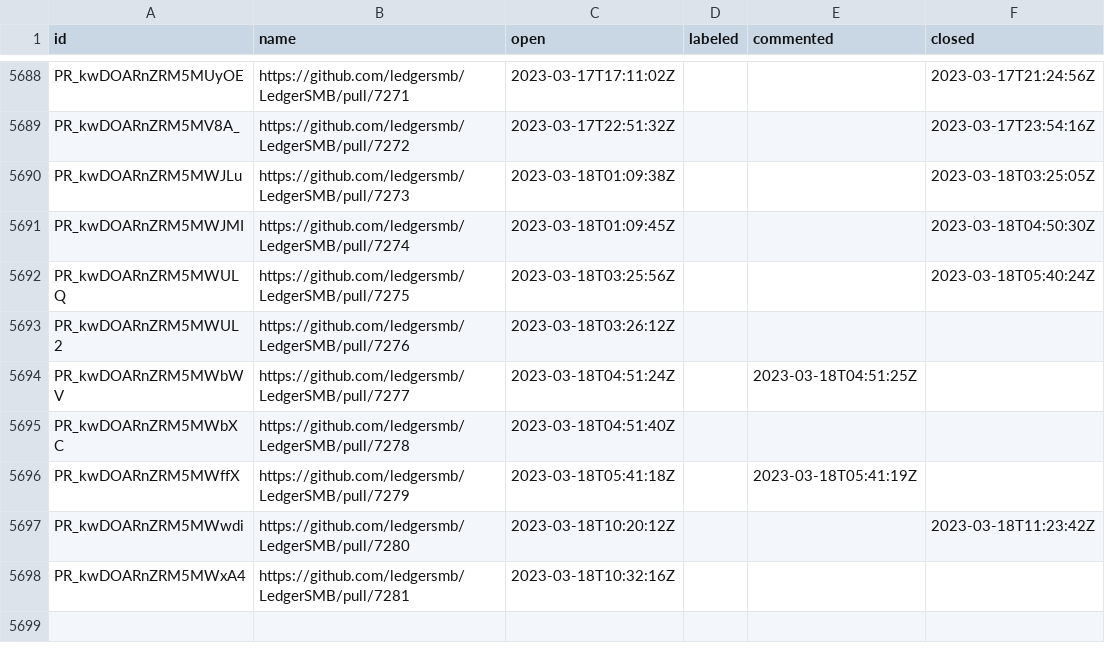
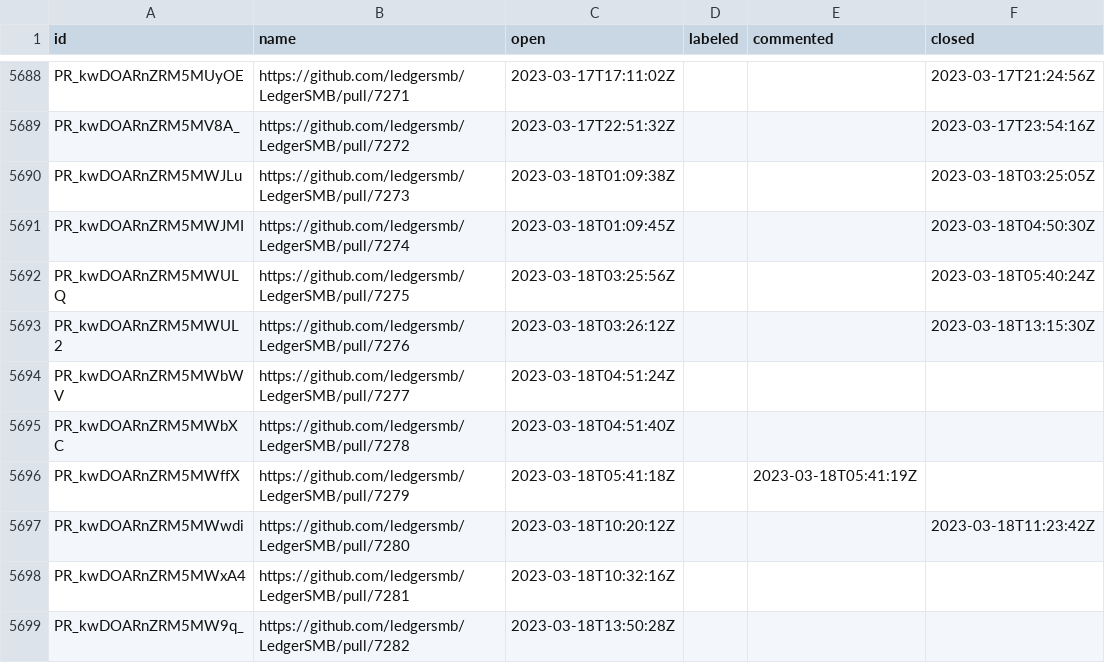
Before and after one commit to ledgersmb/ledgersmb-oselvar, a CSV file: data/ledgersmb/LedgerSMB/pullRequests.csv, drawn as a sheet; only a part is shown, gaps mark what is left out.

```diff
--- a/data/ledgersmb/LedgerSMB/pullRequests.csv
+++ b/data/ledgersmb/LedgerSMB/pullRequests.csv
@@ -5692,4 +5692,4 @@ PR_kwDOARnZRM5MWJMI,https://github.com/ledgersmb/LedgerSMB/pull/7274,2023-03-18T
 PR_kwDOARnZRM5MWULQ,https://github.com/ledgersmb/LedgerSMB/pull/7275,2023-03-18T03:25:56Z,,,2023-03-18T05:40:24Z
-PR_kwDOARnZRM5MWUL2,https://github.com/ledgersmb/LedgerSMB/pull/7276,2023-03-18T03:26:12Z,,,
-PR_kwDOARnZRM5MWbWV,https://github.com/ledgersmb/LedgerSMB/pull/7277,2023-03-18T04:51:24Z,,2023-03-18T04:51:25Z,
+PR_kwDOARnZRM5MWUL2,https://github.com/ledgersmb/LedgerSMB/pull/7276,2023-03-18T03:26:12Z,,,2023-03-18T13:15:30Z
+PR_kwDOARnZRM5MWbWV,https://github.com/ledgersmb/LedgerSMB/pull/7277,2023-03-18T04:51:24Z,,,
 PR_kwDOARnZRM5MWbXC,https://github.com/ledgersmb/LedgerSMB/pull/7278,2023-03-18T04:51:40Z,,,
@@ -5698 +5698,2 @@ PR_kwDOARnZRM5MWwdi,https://github.com/ledgersmb/LedgerSMB/pull/7280,2023-03-18T
 PR_kwDOARnZRM5MWxA4,https://github.com/ledgersmb/LedgerSMB/pull/7281,2023-03-18T10:32:16Z,,,
+PR_kwDOARnZRM5MW9q_,https://github.com/ledgersmb/LedgerSMB/pull/7282,2023-03-18T13:50:28Z,,,
```
